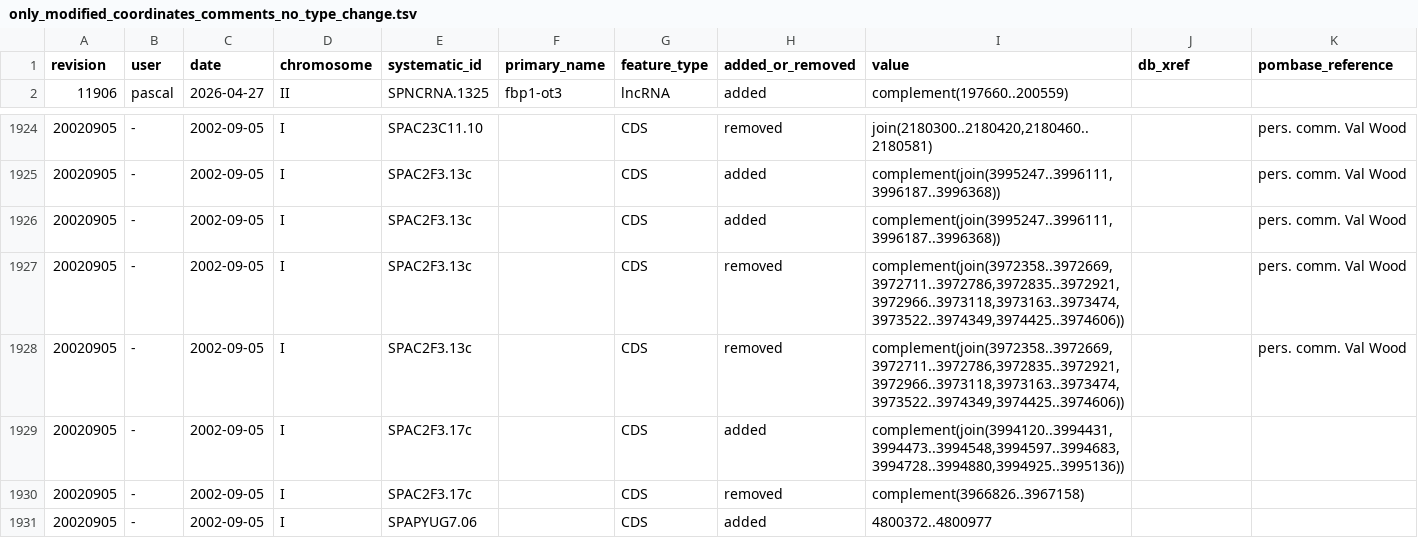
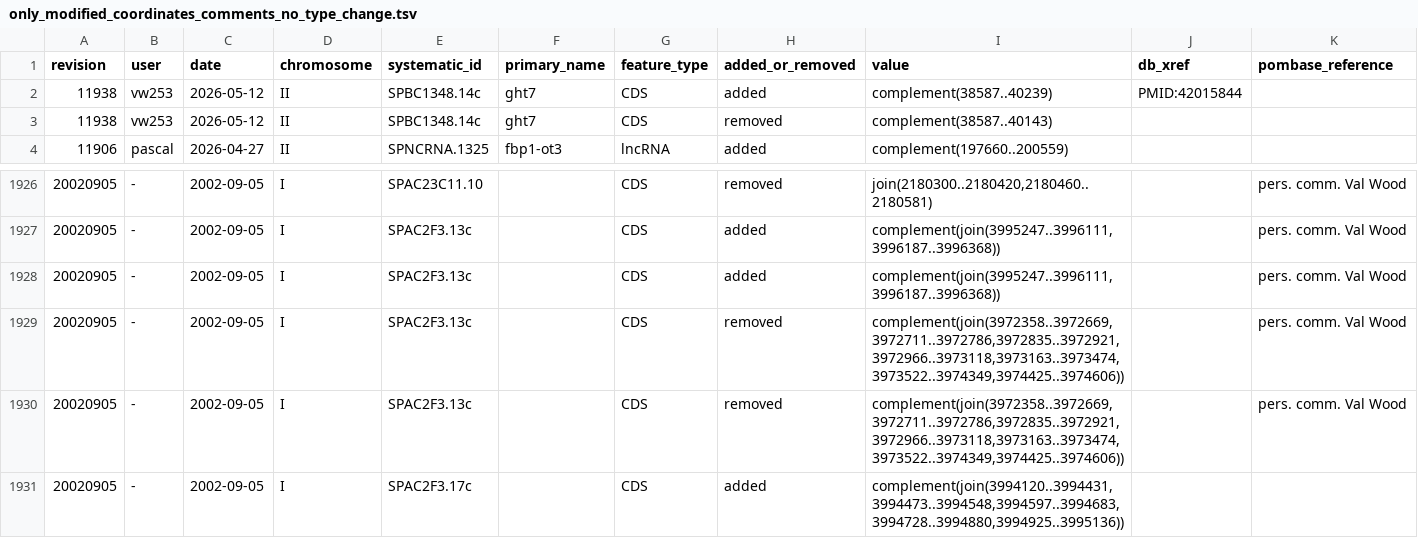
Before and after one commit to pombase/genome_changelog, a TSV file: results/only_modified_coordinates_comments_no_type_change.tsv, drawn as a sheet; only a part is shown, gaps mark what is left out; the shorter side is filled out with more unchanged rows; rows hold the shown columns only; the diff names each change by its address in the sheet, - before the commit and + after, or states it on an @@ line.

```diff
--- a/results/only_modified_coordinates_comments_no_type_change.tsv
+++ b/results/only_modified_coordinates_comments_no_type_change.tsv
+row 2: 11938 | vw253 | 2026-05-12 | II | SPBC1348.14c | ght7 | CDS | added | complement(38587..40239) | PMID:42015844
+row 3: 11938 | vw253 | 2026-05-12 | II | SPBC1348.14c | ght7 | CDS | removed | complement(38587..40143)
@@ row 1927 moved to row 1930: 20020905 @@
```
Also changed, not shown: results/genome_changes_summary.tsv, results/genome_changes_summary_comments.tsv, 9 other files.
